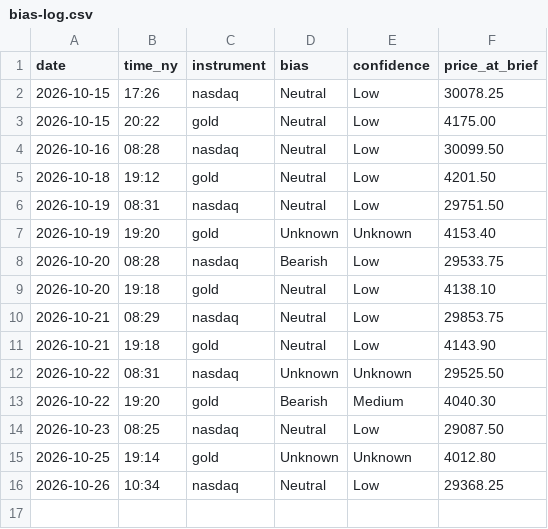
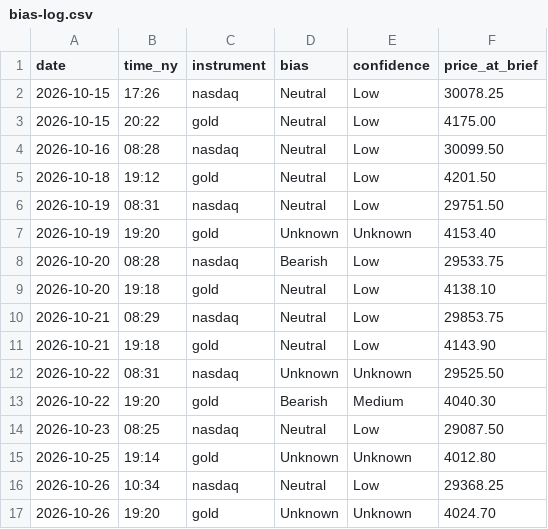
Before and after one commit to jayryd7-gif/ai-trading-agent, a CSV file: reports/bias-log.csv, drawn as a sheet; the diff names each change by its address in the sheet, - before the commit and + after, or states it on an @@ line.

```diff
--- a/reports/bias-log.csv
+++ b/reports/bias-log.csv
+row 17: 2026-10-26 | 19:20 | gold | Unknown | Unknown | 4024.70
```
Also changed, not shown: reports/costs/market-brief-gold.csv, 1 other file.
